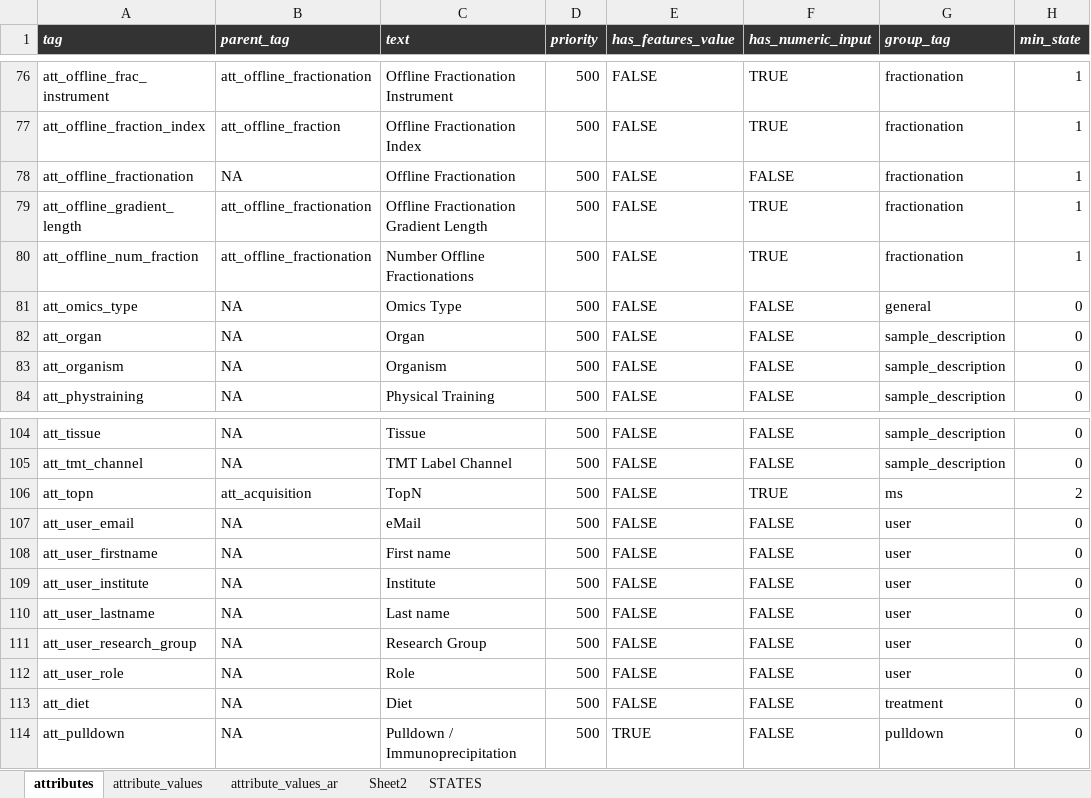
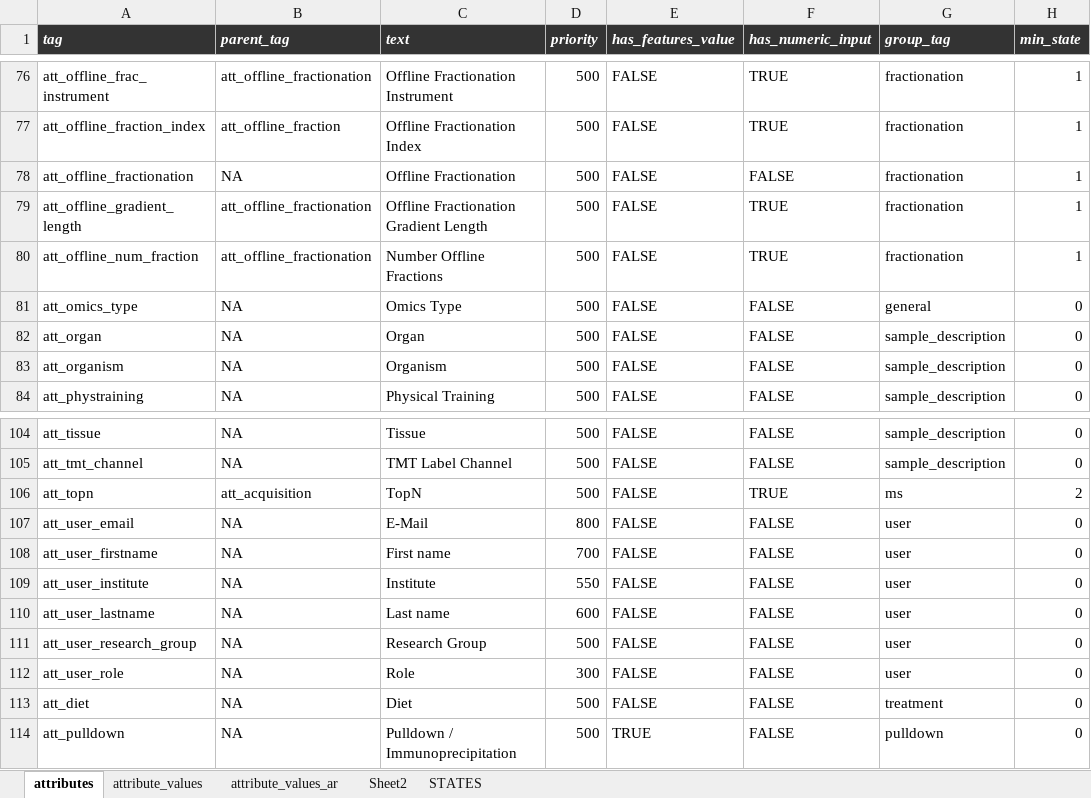
Before and after one commit to hnolCol/mitocube-backend, an Excel workbook: resources/attributes/attributes.xlsx, sheet attributes, drawn as a sheet; only a part is shown, gaps mark what is left out; values as stored, in another font and other column widths than the file's, no borders; conditional formats not drawn; the diff names each change by its address in the sheet, - before the commit and + after, or states it on an @@ line.

Commit message:
allow_user_pw_change_user_attributes_added_priority

```diff
--- a/resources/attributes/attributes.xlsx (sheet attributes)
+++ b/resources/attributes/attributes.xlsx (sheet attributes)
-C80 (text): Number Offline Fractionations
+C80 (text): Number Offline Fractions
-C107 (text): eMail
+C107 (text): E-Mail
-D107 (priority): 500
+D107 (priority): 800
-D108 (priority): 500
+D108 (priority): 700
-D109 (priority): 500
+D109 (priority): 550
-D110 (priority): 500
+D110 (priority): 600
-D112 (priority): 500
+D112 (priority): 300
```
Also changed, not shown: sheet attribute_values, formulas that keep their value, 10 other files.
